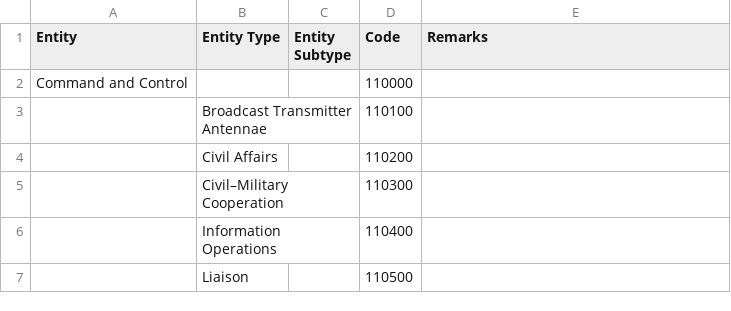
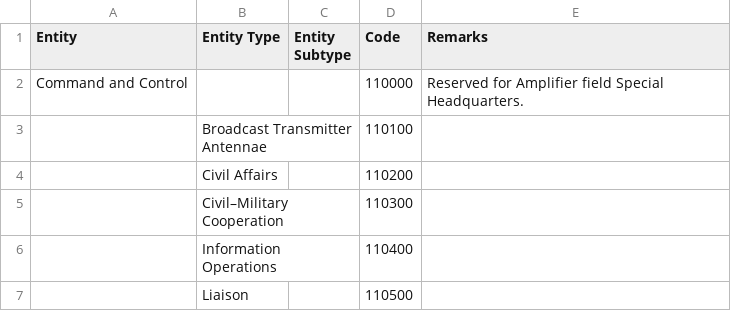
Before and after one commit to spatialillusions/milstandard-e, a TSV file: tsv-tables/Land unit.tsv, drawn as a sheet; only a part is shown.

Commit message:
Fix typos

```diff
--- a/tsv-tables/Land unit.tsv
+++ b/tsv-tables/Land unit.tsv
@@ -1,3 +1,3 @@
 Entity	Entity Type	Entity Subtype	Code	Remarks
-Command and Control			110000
+Command and Control			110000	Reserved for Amplifier field Special Headquarters.
 	Broadcast Transmitter Antennae		110100
```
Also changed, not shown: tsv-tables/Land unit sector 1.tsv, 3 other files.
